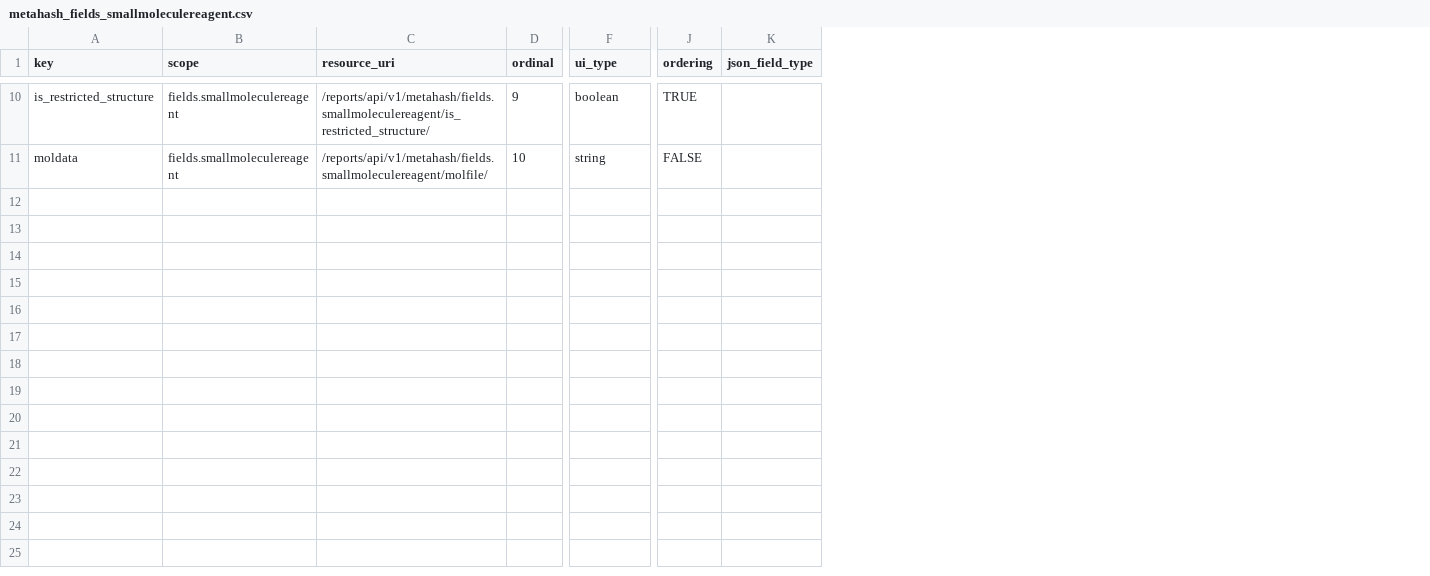
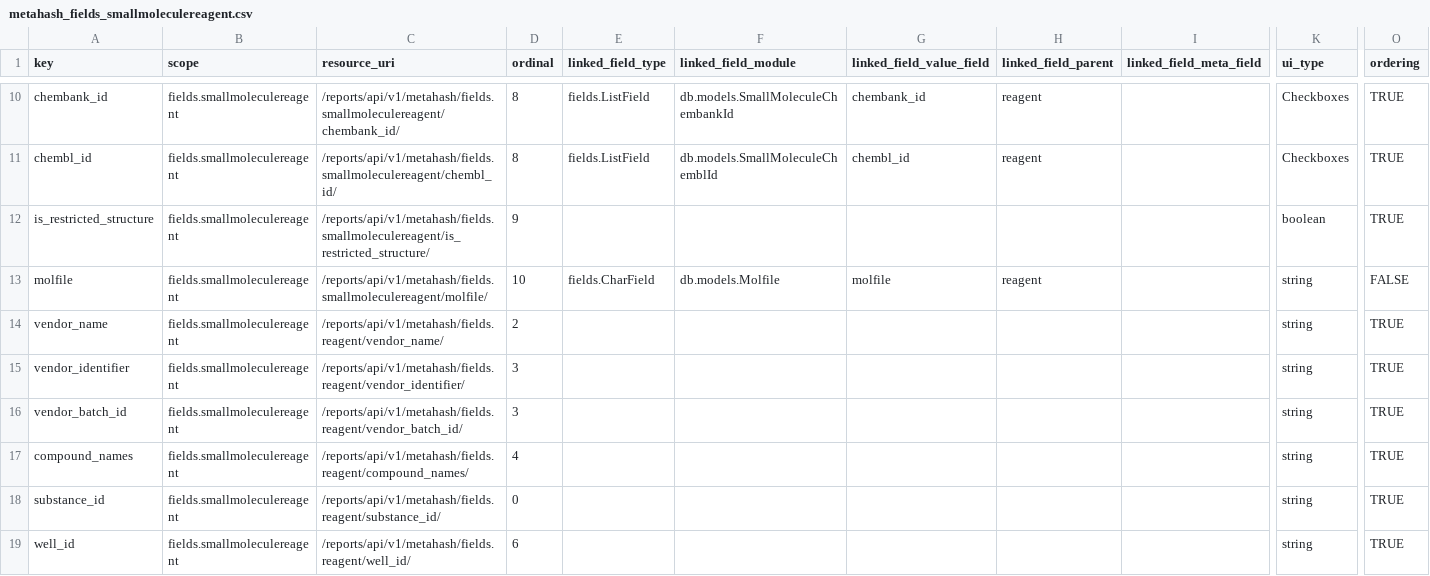
Before and after one commit to seanderickson/lims, a CSV file: db/static/api_init/metahash_fields_smallmoleculereagent.csv, drawn as a sheet; only a part is shown, gaps mark what is left out; removed rows and columns are numbered as before the commit, all else as after; rows hold the shown columns only; the diff covers the shown part only; the diff names each change by its address in the sheet, - before the commit and + after, or states it on an @@ line.

Commit message:
checkpoint: library well/smallmoleculereagent creation

```diff
--- a/db/static/api_init/metahash_fields_smallmoleculereagent.csv
+++ b/db/static/api_init/metahash_fields_smallmoleculereagent.csv
+column E (linked_field_type), row 13: fields.CharField
+column F (linked_field_module), row 13: db.models.Molfile
+column G (linked_field_value_field), row 13: molfile
+column H (linked_field_parent), row 13: reagent
+column I (linked_field_meta_field), empty
-column K (json_field_type), empty
+row 10: chembank_id | fields.smallmoleculereagent | /reports/api/v1/metahash/fields.smallmoleculereagent/chembank_id/ | 8 | fields.ListField | db.models.SmallMoleculeChembankId | chembank_id | reagent |  | Checkboxes | TRUE
+row 11: chembl_id | fields.smallmoleculereagent | /reports/api/v1/metahash/fields.smallmoleculereagent/chembl_id/ | 8 | fields.ListField | db.models.SmallMoleculeChemblId | chembl_id | reagent |  | Checkboxes | TRUE
-A13 (key): moldata
+A13 (key): molfile
+row 14: vendor_name | fields.smallmoleculereagent | /reports/api/v1/metahash/fields.reagent/vendor_name/ | 2 |  |  |  |  |  | string | TRUE
+row 15: vendor_identifier | fields.smallmoleculereagent | /reports/api/v1/metahash/fields.reagent/vendor_identifier/ | 3 |  |  |  |  |  | string | TRUE
+row 16: vendor_batch_id | fields.smallmoleculereagent | /reports/api/v1/metahash/fields.reagent/vendor_batch_id/ | 3 |  |  |  |  |  | string | TRUE
+row 17: compound_names | fields.smallmoleculereagent | /reports/api/v1/metahash/fields.reagent/compound_names/ | 4 |  |  |  |  |  | string | TRUE
+row 18: substance_id | fields.smallmoleculereagent | /reports/api/v1/metahash/fields.reagent/substance_id/ | 0 |  |  |  |  |  | string | TRUE
+row 19: well_id | fields.smallmoleculereagent | /reports/api/v1/metahash/fields.reagent/well_id/ | 6 |  |  |  |  |  | string | TRUE
```
Also changed, not shown: 2 added rows and 2 removed rows elsewhere in this file, db/static/api_init/metahash_fields_reagent.csv, db/static/api_init/metahash_fields_well.csv, 21 other files.
